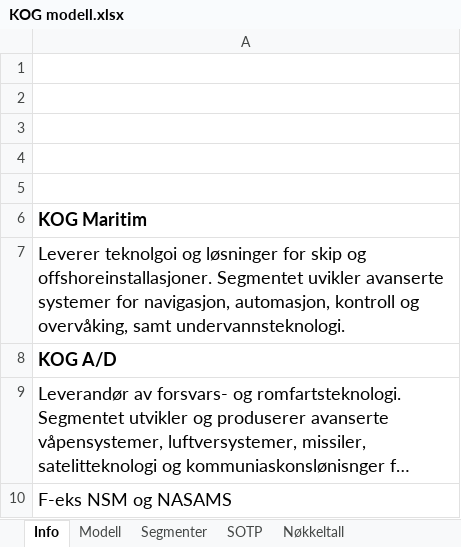
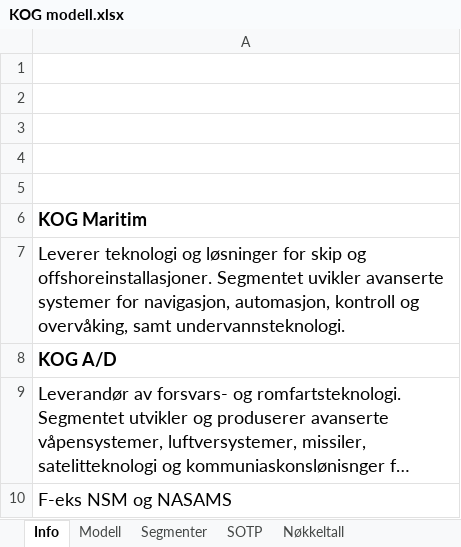
Before and after one commit to AugustHodt/Excel-modeller, an Excel workbook: KOG modell.xlsx, sheet Info, drawn as a sheet; only a part is shown; long unchanged cells end in …; values as stored, in another font and other column widths than the file's, no borders; the diff names each change by its address in the sheet, - before the commit and + after, or states it on an @@ line.

```diff
--- a/KOG modell.xlsx (sheet Info)
+++ b/KOG modell.xlsx (sheet Info)
-A7: Leverer teknolgoi og løsninger…
+A7: Leverer teknologi og løsninger…
```
Also changed, not shown: sheet Nøkkeltall, sheet SOTP, sheet Segmenter, sheet Modell, sheet Nedsideberegning, formulas that keep their value, charts or pictures.
